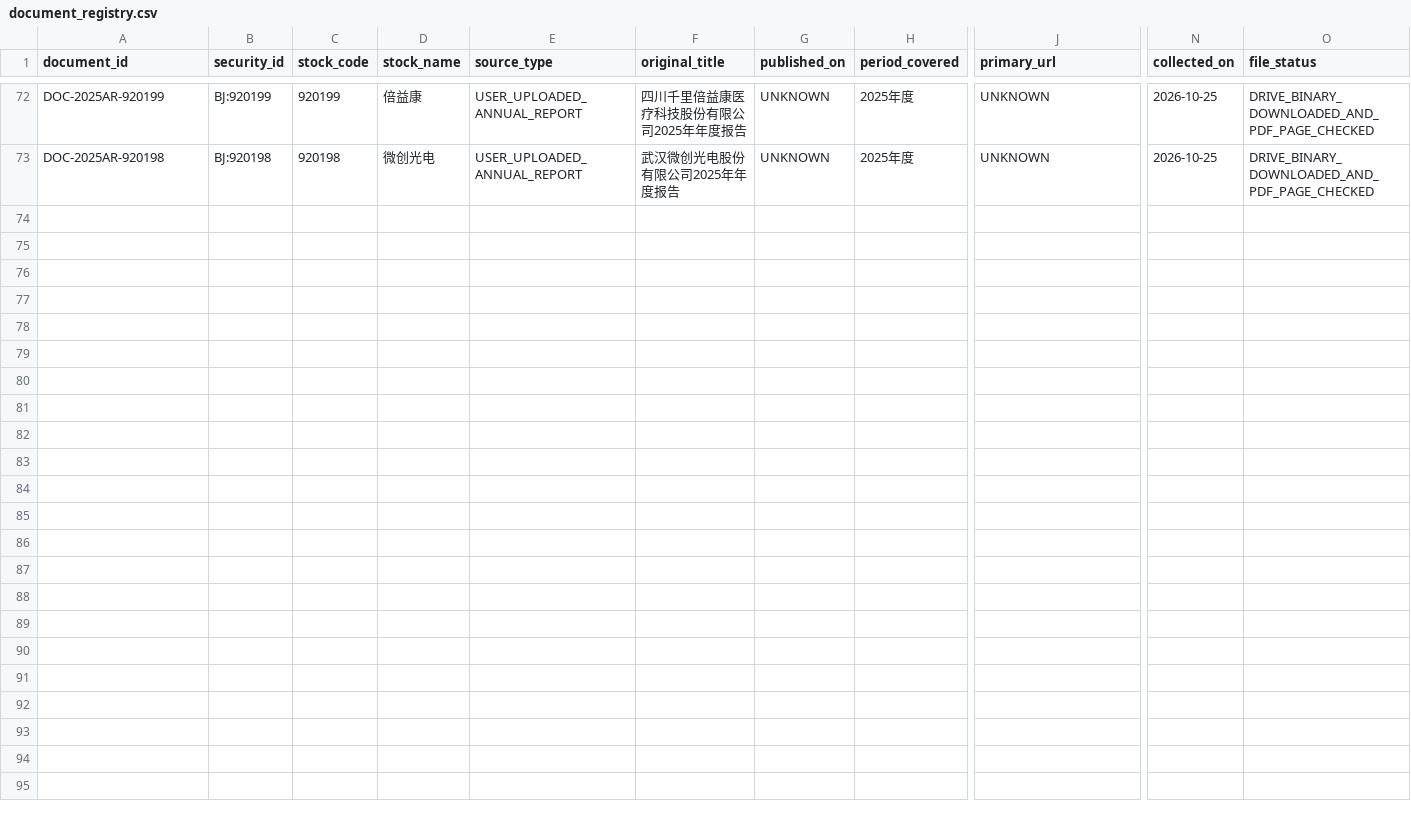
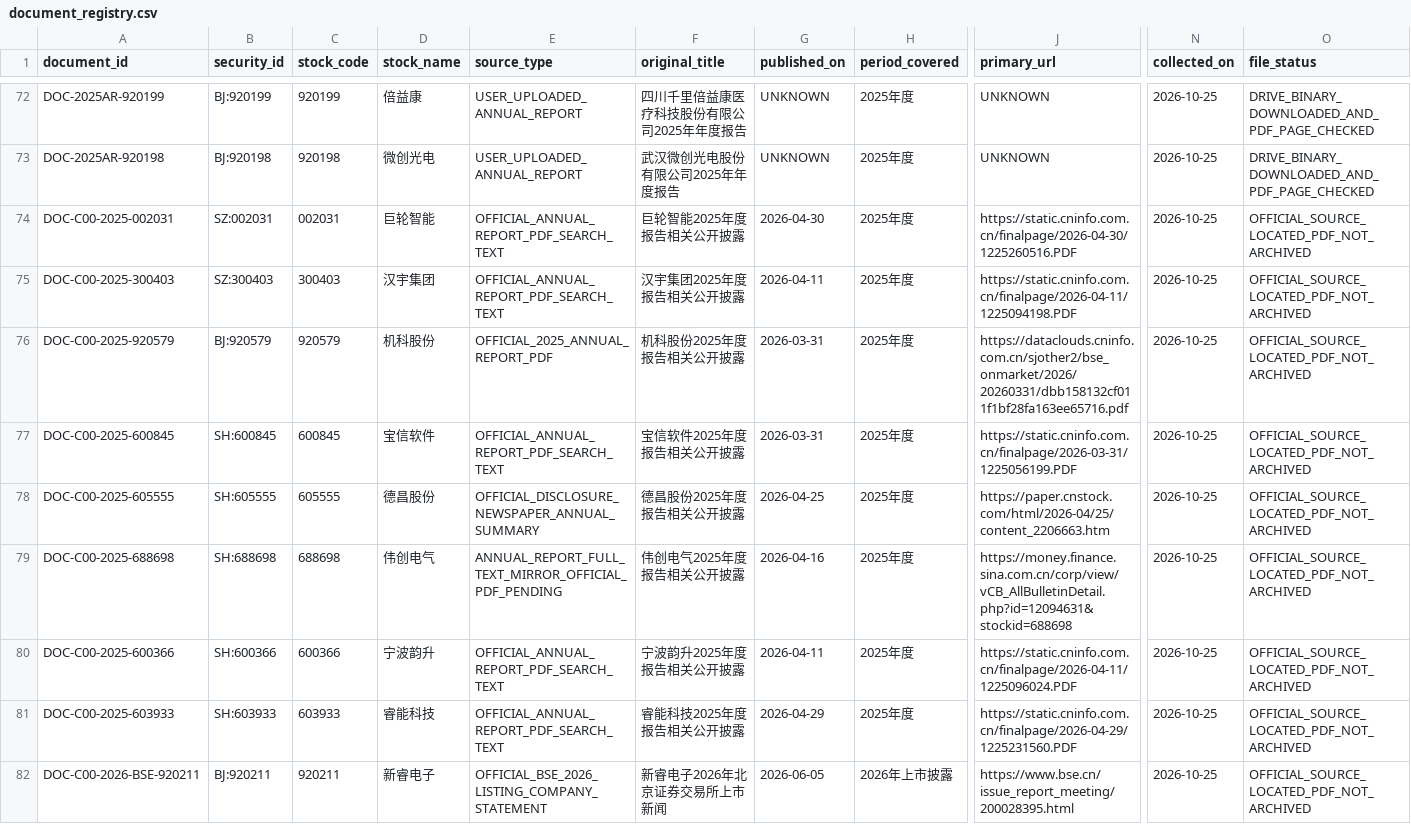
Before and after one commit to qiangzhuangmeili-ui/robotics-inflection-research, a CSV file: data/document_registry.csv, drawn as a sheet; only a part is shown, gaps mark what is left out; rows hold the shown columns only; the diff names each change by its address in the sheet, - before the commit and + after, or states it on an @@ line.

Commit message:
C00校准初筛提交、9份官方源登记，B00物理页自检状态同步

```diff
--- a/data/document_registry.csv
+++ b/data/document_registry.csv
+row 74: DOC-C00-2025-002031 | SZ:002031 | 002031 | 巨轮智能 | OFFICIAL_ANNUAL_REPORT_PDF_SEARCH_TEXT | 巨轮智能2025年度报告相关公开披露 | 2026-04-30 | 2025年度 | https://static.cninfo.com.cn/finalpage/2026-04-30/1225260516.PDF | 2026-10-25 | OFFICIAL_SOURCE_LOCATED_PDF_NOT_ARCHIVED
+row 75: DOC-C00-2025-300403 | SZ:300403 | 300403 | 汉宇集团 | OFFICIAL_ANNUAL_REPORT_PDF_SEARCH_TEXT | 汉宇集团2025年度报告相关公开披露 | 2026-04-11 | 2025年度 | https://static.cninfo.com.cn/finalpage/2026-04-11/1225094198.PDF | 2026-10-25 | OFFICIAL_SOURCE_LOCATED_PDF_NOT_ARCHIVED
+row 76: DOC-C00-2025-920579 | BJ:920579 | 920579 | 机科股份 | OFFICIAL_2025_ANNUAL_REPORT_PDF | 机科股份2025年度报告相关公开披露 | 2026-03-31 | 2025年度 | https://dataclouds.cninfo.com.cn/sjother2/bse_onmarket/2026/20260331/dbb158132cf011f1bf28fa163ee65716.pdf | 2026-10-25 | OFFICIAL_SOURCE_LOCATED_PDF_NOT_ARCHIVED
+row 77: DOC-C00-2025-600845 | SH:600845 | 600845 | 宝信软件 | OFFICIAL_ANNUAL_REPORT_PDF_SEARCH_TEXT | 宝信软件2025年度报告相关公开披露 | 2026-03-31 | 2025年度 | https://static.cninfo.com.cn/finalpage/2026-03-31/1225056199.PDF | 2026-10-25 | OFFICIAL_SOURCE_LOCATED_PDF_NOT_ARCHIVED
+row 78: DOC-C00-2025-605555 | SH:605555 | 605555 | 德昌股份 | OFFICIAL_DISCLOSURE_NEWSPAPER_ANNUAL_SUMMARY | 德昌股份2025年度报告相关公开披露 | 2026-04-25 | 2025年度 | https://paper.cnstock.com/html/2026-04/25/content_2206663.htm | 2026-10-25 | OFFICIAL_SOURCE_LOCATED_PDF_NOT_ARCHIVED
+row 79: DOC-C00-2025-688698 | SH:688698 | 688698 | 伟创电气 | ANNUAL_REPORT_FULL_TEXT_MIRROR_OFFICIAL_PDF_PENDING | 伟创电气2025年度报告相关公开披露 | 2026-04-16 | 2025年度 | https://money.finance.sina.com.cn/corp/view/vCB_AllBulletinDetail.php?id=12094631&stockid=688698 | 2026-10-25 | OFFICIAL_SOURCE_LOCATED_PDF_NOT_ARCHIVED
+row 80: DOC-C00-2025-600366 | SH:600366 | 600366 | 宁波韵升 | OFFICIAL_ANNUAL_REPORT_PDF_SEARCH_TEXT | 宁波韵升2025年度报告相关公开披露 | 2026-04-11 | 2025年度 | https://static.cninfo.com.cn/finalpage/2026-04-11/1225096024.PDF | 2026-10-25 | OFFICIAL_SOURCE_LOCATED_PDF_NOT_ARCHIVED
+row 81: DOC-C00-2025-603933 | SH:603933 | 603933 | 睿能科技 | OFFICIAL_ANNUAL_REPORT_PDF_SEARCH_TEXT | 睿能科技2025年度报告相关公开披露 | 2026-04-29 | 2025年度 | https://static.cninfo.com.cn/finalpage/2026-04-29/1225231560.PDF | 2026-10-25 | OFFICIAL_SOURCE_LOCATED_PDF_NOT_ARCHIVED
+row 82: DOC-C00-2026-BSE-920211 | BJ:920211 | 920211 | 新睿电子 | OFFICIAL_BSE_2026_LISTING_COMPANY_STATEMENT | 新睿电子2026年北京证券交易所上市新闻 | 2026-06-05 | 2026年上市披露 | https://www.bse.cn/issue_report_meeting/200028395.html | 2026-10-25 | OFFICIAL_SOURCE_LOCATED_PDF_NOT_ARCHIVED
```
